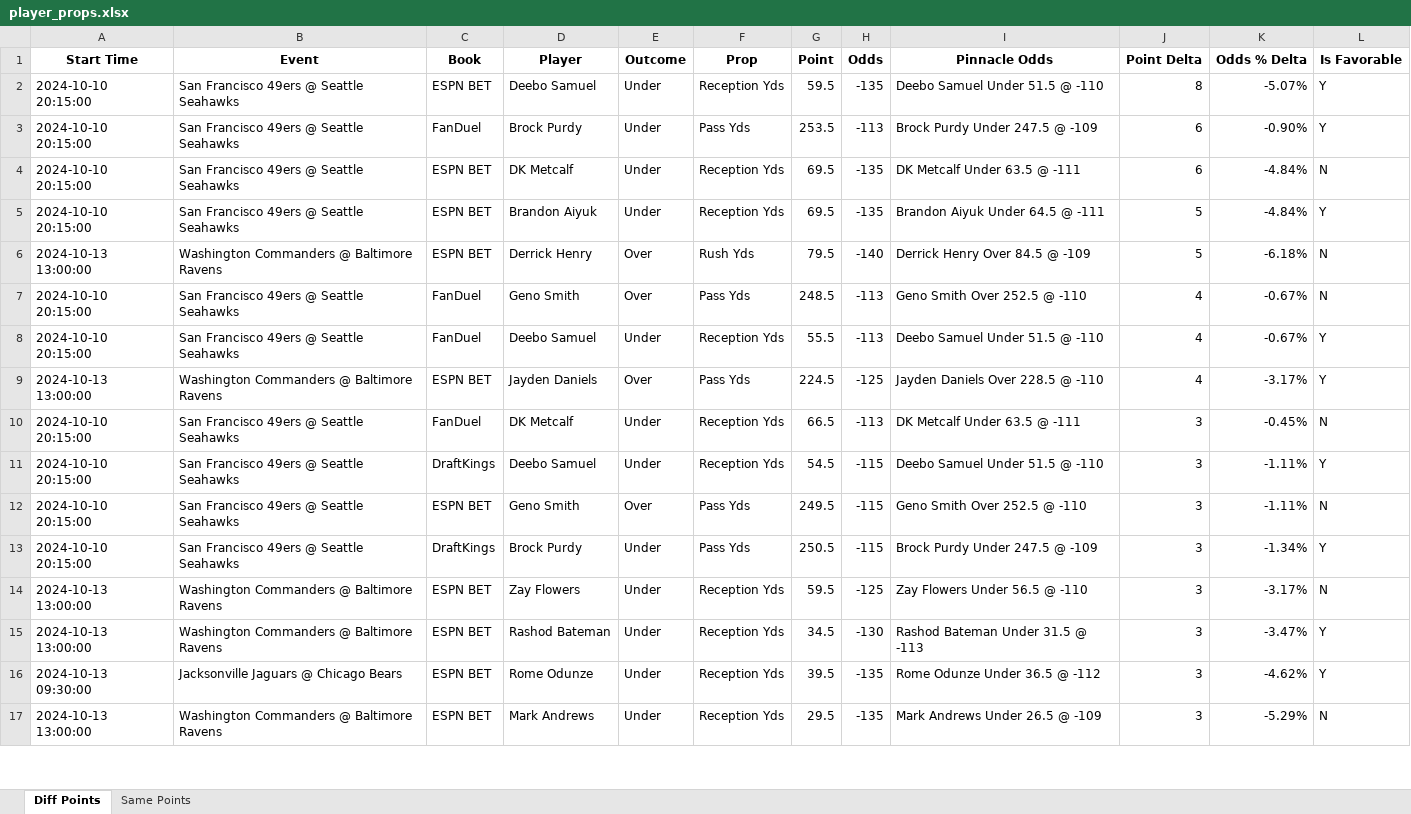
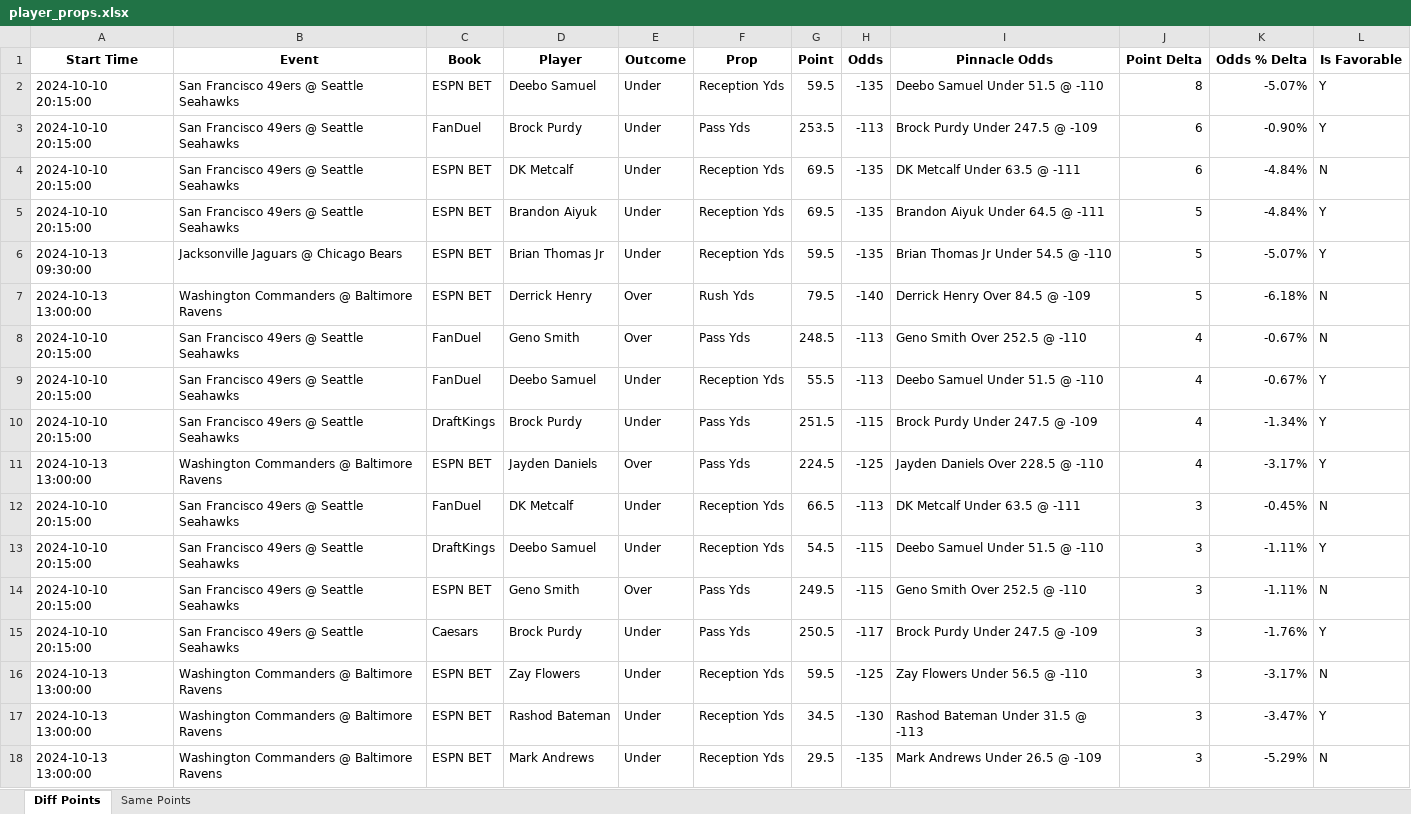
Before and after one commit to rahulShahCode/player-props-scraper, an Excel workbook: player_props.xlsx, sheet Diff Points, drawn as a sheet; only a part is shown; values as stored, in another font and other column widths than the file's, no borders; removed rows and columns are numbered as before the commit, all else as after; the diff covers the shown part only; the diff names each change by its address in the sheet, - before the commit and + after, or states it on an @@ line.

```diff
--- a/player_props.xlsx (sheet Diff Points)
+++ b/player_props.xlsx (sheet Diff Points)
+row 6: 2024-10-13 09:30:00 | Jacksonville Jaguars @ Chicago Bears | ESPN BET | Brian Thomas Jr | Under | Reception Yds | 59.5 | -135 | Brian Thomas Jr Under 54.5 @ -110 | 5 | -5.07% | Y
+row 10: 2024-10-10 20:15:00 | San Francisco 49ers @ Seattle Seahawks | DraftKings | Brock Purdy | Under | Pass Yds | 251.5 | -115 | Brock Purdy Under 247.5 @ -109 | 4 | -1.34% | Y
-C15 (Book): DraftKings
+C15 (Book): Caesars
-H15 (Odds): -115
+H15 (Odds): -117
-K15 (Odds % Delta): -1.34%
+K15 (Odds % Delta): -1.76%
-row 16: 2024-10-13 09:30:00 | Jacksonville Jaguars @ Chicago Bears | ESPN BET | Rome Odunze | Under | Reception Yds | 39.5 | -135 | Rome Odunze Under 36.5 @ -112 | 3 | -4.62% | Y
```
Also changed, not shown: 7 added rows, 7 removed rows, 1 moved row and 5 edited cells elsewhere in this sheet, sheet Same Points, 2 other files.
